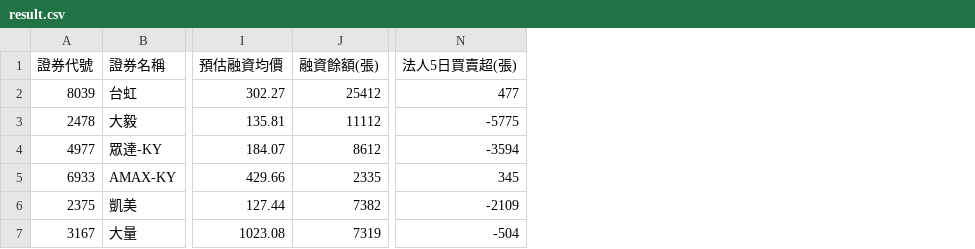
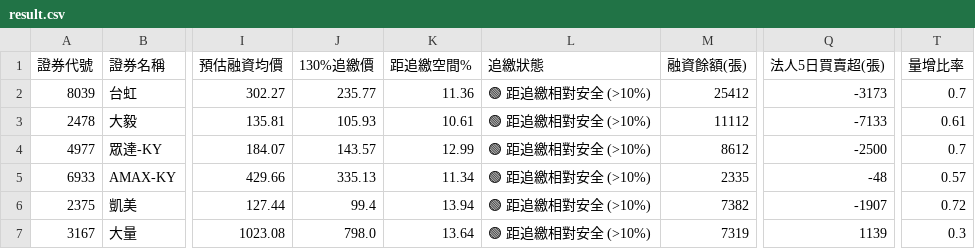
Before and after one commit to chihyuan913-glitch/tw-stock-strategy, a CSV file: strategies/07_margin_call_ambush/result.csv, drawn as a sheet; only a part is shown, gaps mark what is left out; addresses are those after the commit; the diff names each change by its address in the sheet, - before the commit and + after, or states it on an @@ line.

```diff
--- a/strategies/07_margin_call_ambush/result.csv
+++ b/strategies/07_margin_call_ambush/result.csv
+column J (130%追繳價), rows 2-7: 235.77 | 105.93 | 143.57 | 335.13 | 99.4 | 798.0
+column K (距追繳空間%), rows 2-7: 11.36 | 10.61 | 12.99 | 11.34 | 13.94 | 13.64
+column L (追繳狀態), rows 2-7: all 🟢 距追繳相對安全 (>10%)
+column T (量增比率), rows 2-7: 0.7 | 0.61 | 0.7 | 0.57 | 0.72 | 0.3
-Q2 (法人5日買賣超(張)): 477
+Q2 (法人5日買賣超(張)): -3173
-Q3 (法人5日買賣超(張)): -5775
+Q3 (法人5日買賣超(張)): -7133
-Q4 (法人5日買賣超(張)): -3594
+Q4 (法人5日買賣超(張)): -2500
-Q5 (法人5日買賣超(張)): 345
+Q5 (法人5日買賣超(張)): -48
-Q6 (法人5日買賣超(張)): -2109
+Q6 (法人5日買賣超(張)): -1907
-Q7 (法人5日買賣超(張)): -504
+Q7 (法人5日買賣超(張)): 1139
```
Also changed, not shown: 5 other files.
